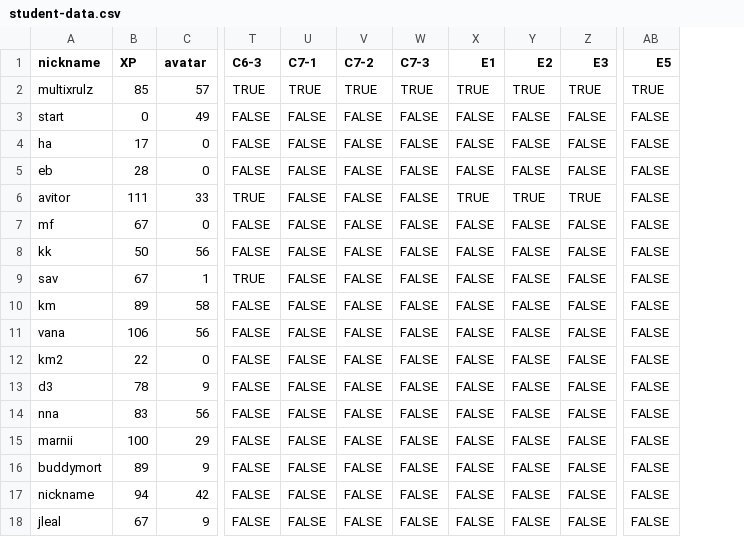
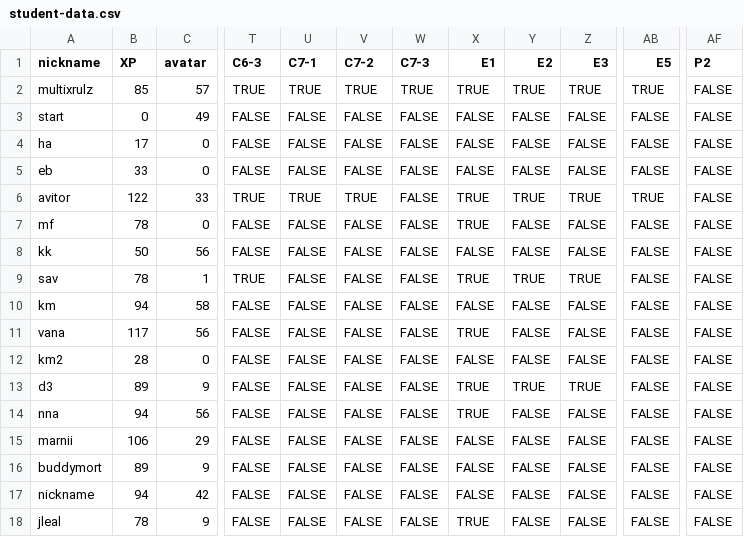
Before and after one commit to multixrulz/mr, a CSV file: 8-dt/t1/student-data.csv, drawn as a sheet; only a part is shown, gaps mark what is left out; the diff names each change by its address in the sheet, - before the commit and + after, or states it on an @@ line.

```diff
--- a/8-dt/t1/student-data.csv
+++ b/8-dt/t1/student-data.csv
+column AF (P2), rows 2-18: all FALSE
-B5 (XP): 28
+B5 (XP): 33
-B6 (XP): 111
+B6 (XP): 122
-U6 (C7-1): FALSE
+U6 (C7-1): TRUE
-V6 (C7-2): FALSE
+V6 (C7-2): TRUE
-AB6 (E5): FALSE
+AB6 (E5): TRUE
-B7 (XP): 67
+B7 (XP): 78
-X7 (E1): FALSE
+X7 (E1): TRUE
-B9 (XP): 67
+B9 (XP): 78
-X9 (E1): FALSE
+X9 (E1): TRUE
-Y9 (E2): FALSE
+Y9 (E2): TRUE
-Z9 (E3): FALSE
+Z9 (E3): TRUE
-B10 (XP): 89
+B10 (XP): 94
-B11 (XP): 106
+B11 (XP): 117
-X11 (E1): FALSE
+X11 (E1): TRUE
-B12 (XP): 22
+B12 (XP): 28
-B13 (XP): 78
+B13 (XP): 89
-X13:X14 (E1): FALSE
+X13:X14 (E1): TRUE
-Y13 (E2): FALSE
+Y13 (E2): TRUE
-Z13 (E3): FALSE
+Z13 (E3): TRUE
-B14 (XP): 83
+B14 (XP): 94
-B15 (XP): 100
+B15 (XP): 106
-B18 (XP): 67
+B18 (XP): 78
-X18 (E1): FALSE
+X18 (E1): TRUE
```
Also changed, not shown: 48 other files.
